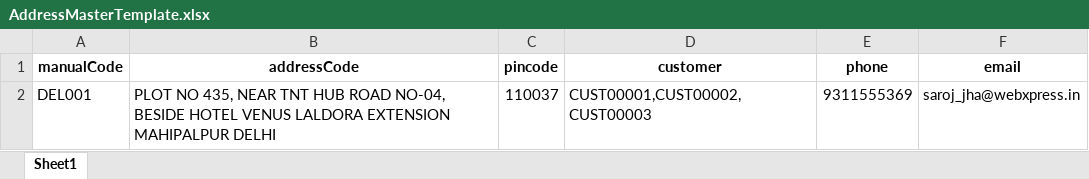
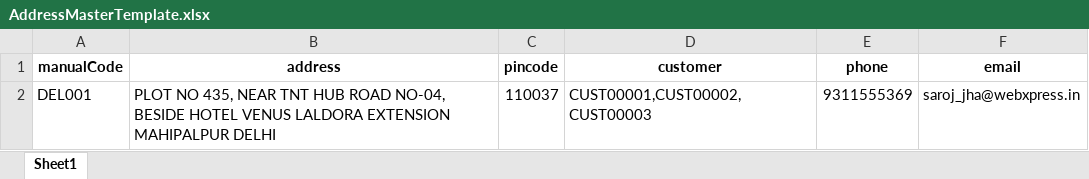
Before and after one commit to Dharmil2002/WebX-Visibility, an Excel workbook: src/assets/Download/AddressMasterTemplate.xlsx, sheet Sheet1, drawn as a sheet; values as stored, in another font and other column widths than the file's, no borders; the diff names each change by its address in the sheet, - before the commit and + after, or states it on an @@ line.

Commit message:
some changes regarding to container-master-upload

```diff
--- a/src/assets/Download/AddressMasterTemplate.xlsx (sheet Sheet1)
+++ b/src/assets/Download/AddressMasterTemplate.xlsx (sheet Sheet1)
-B1: addressCode
+B1: address
```
Also changed, not shown: 3 other files.
